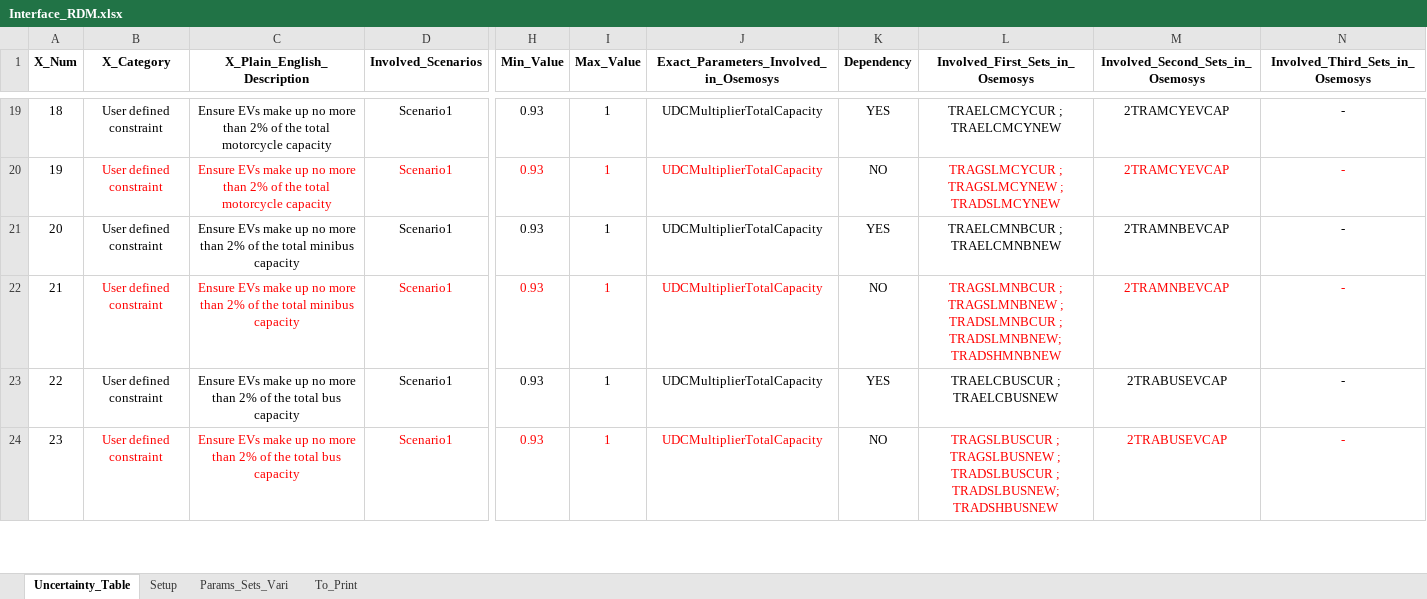
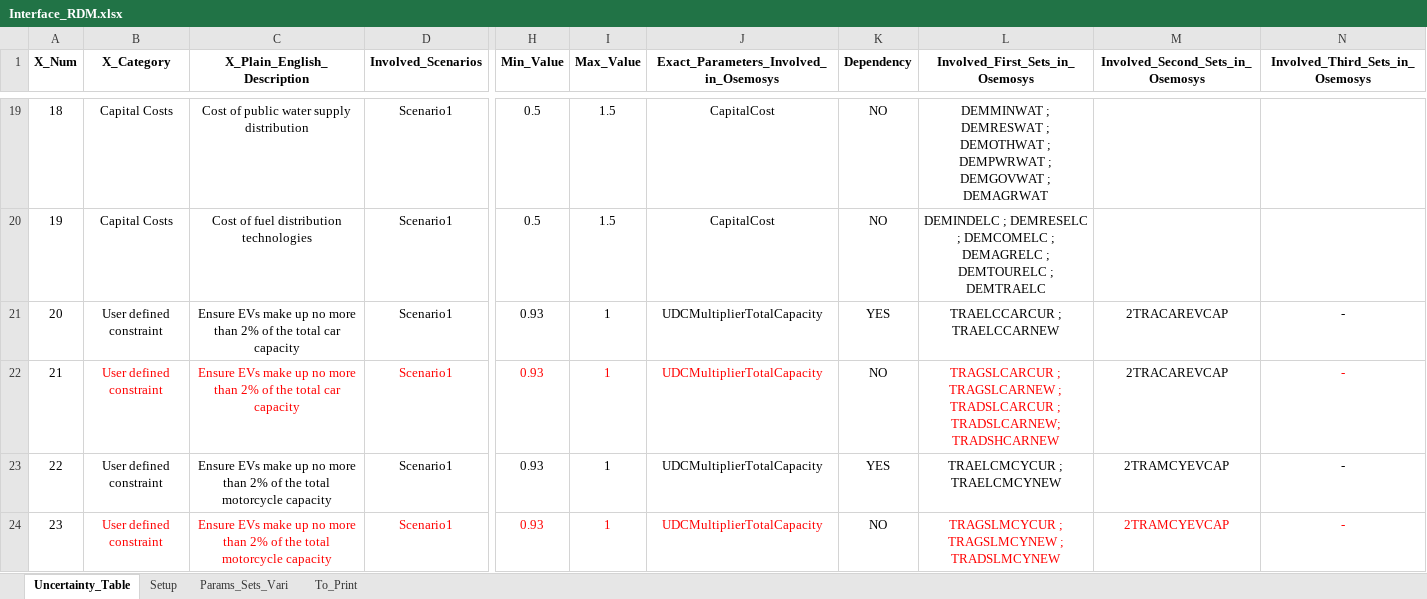
Before and after one commit to jeenogeorge/osemosys-rdm, an Excel workbook: src/Interface_RDM.xlsx, sheet Uncertainty_Table, drawn as a sheet; only a part is shown, gaps mark what is left out; values as stored, in another font and other column widths than the file's, no borders; the diff covers the shown part only; the diff names each change by its address in the sheet, - before the commit and + after, or states it on an @@ line.

Commit message:
Include new module to avoid infeasibilities related with EV UDC data

```diff
--- a/src/Interface_RDM.xlsx (sheet Uncertainty_Table)
+++ b/src/Interface_RDM.xlsx (sheet Uncertainty_Table)
-B19:B20 (X_Category): User defined constraint
+B19:B20 (X_Category): Capital Costs
-C19 (X_Plain_English_Description): Ensure EVs make up no more than 2% of the total motorcycle capacity
+C19 (X_Plain_English_Description): Cost of public water supply distribution
-H19:H20 (Min_Value): 0.93
+H19:H20 (Min_Value): 0.5
-I19:I20 (Max_Value): 1
+I19:I20 (Max_Value): 1.5
-J19:J20: UDCMultiplierTotalCapacity
+J19:J20: CapitalCost
-K19 (Dependency): YES
+K19 (Dependency): NO
-L19 (Involved_First_Sets_in_Osemosys): TRAELCMCYCUR ; TRAELCMCYNEW
+L19 (Involved_First_Sets_in_Osemosys): DEMMINWAT ; DEMRESWAT ; DEMOTHWAT ; DEMPWRWAT ; DEMGOVWAT ; DEMAGRWAT
-M19:M20 (Involved_Second_Sets_in_Osemosys): 2TRAMCYEVCAP
+M19:M20 (Involved_Second_Sets_in_Osemosys): (empty)
-N19:N20 (Involved_Third_Sets_in_Osemosys): -
+N19:N20 (Involved_Third_Sets_in_Osemosys): (empty)
-B20:J20 text colour: #FF0000
+B20:J20 text colour: black
-C20 (X_Plain_English_Description): Ensure EVs make up no more than 2% of the total motorcycle capacity
+C20 (X_Plain_English_Description): Cost of fuel distribution technologies
-L20 (Involved_First_Sets_in_Osemosys): TRAGSLMCYCUR ; TRAGSLMCYNEW ; TRADSLMCYNEW
+L20 (Involved_First_Sets_in_Osemosys): DEMINDELC ; DEMRESELC ; DEMCOMELC ; DEMAGRELC ; DEMTOURELC ; DEMTRAELC
-L20 text colour: #FF0000
+L20 text colour: black
-C21:C22 (X_Plain_English_Description): …the total minibus capacity
+C21:C22 (X_Plain_English_Description): …the total car capacity
-L21 (Involved_First_Sets_in_Osemosys): TRAELCMNBCUR ; TRAELCMNBNEW
+L21 (Involved_First_Sets_in_Osemosys): TRAELCCARCUR ; TRAELCCARNEW
-M21:M22 (Involved_Second_Sets_in_Osemosys): 2TRAMNBEVCAP
+M21:M22 (Involved_Second_Sets_in_Osemosys): 2TRACAREVCAP
-L22 (Involved_First_Sets_in_Osemosys): TRAGSLMNBCUR ; TRAGSLMNBNEW ; TRADSLMNBCUR ; TRADSLMNBNEW; TRADSHMNBNEW
+L22 (Involved_First_Sets_in_Osemosys): TRAGSLCARCUR ; TRAGSLCARNEW ; TRADSLCARCUR ; TRADSLCARNEW; TRADSHCARNEW
-M22 text colour: #FF0000
+M22 text colour: black
-C23:C24 (X_Plain_English_Description): …the total bus capacity
+C23:C24 (X_Plain_English_Description): …the total motorcycle capacity
-L23 (Involved_First_Sets_in_Osemosys): TRAELCBUSCUR ; TRAELCBUSNEW
+L23 (Involved_First_Sets_in_Osemosys): TRAELCMCYCUR ; TRAELCMCYNEW
-M23:M24 (Involved_Second_Sets_in_Osemosys): 2TRABUSEVCAP
+M23:M24 (Involved_Second_Sets_in_Osemosys): 2TRAMCYEVCAP
-L24 (Involved_First_Sets_in_Osemosys): TRAGSLBUSCUR ; TRAGSLBUSNEW ; TRADSLBUSCUR ; TRADSLBUSNEW; TRADSHBUSNEW
+L24 (Involved_First_Sets_in_Osemosys): TRAGSLMCYCUR ; TRAGSLMCYNEW ; TRADSLMCYNEW
```
Also changed, not shown: 23 added rows, 2 hidden or unhidden rows, 60 edited cells and cell formats elsewhere in this sheet, sheet Setup, hidden cells, 1 other file.
